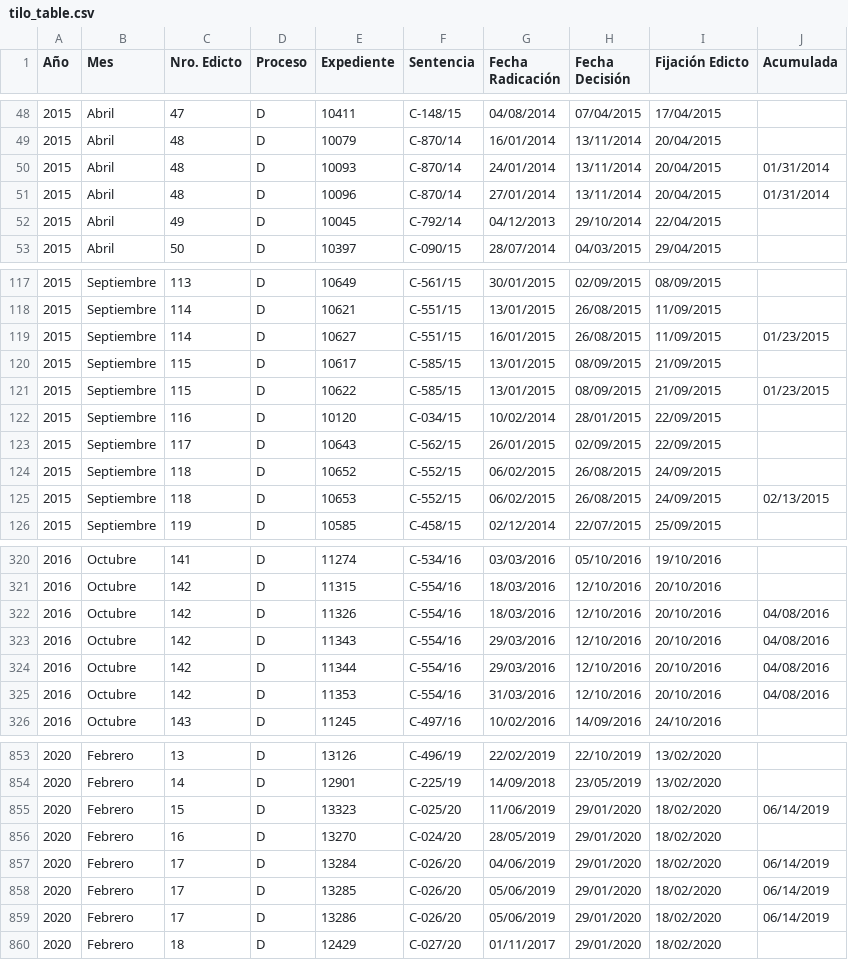
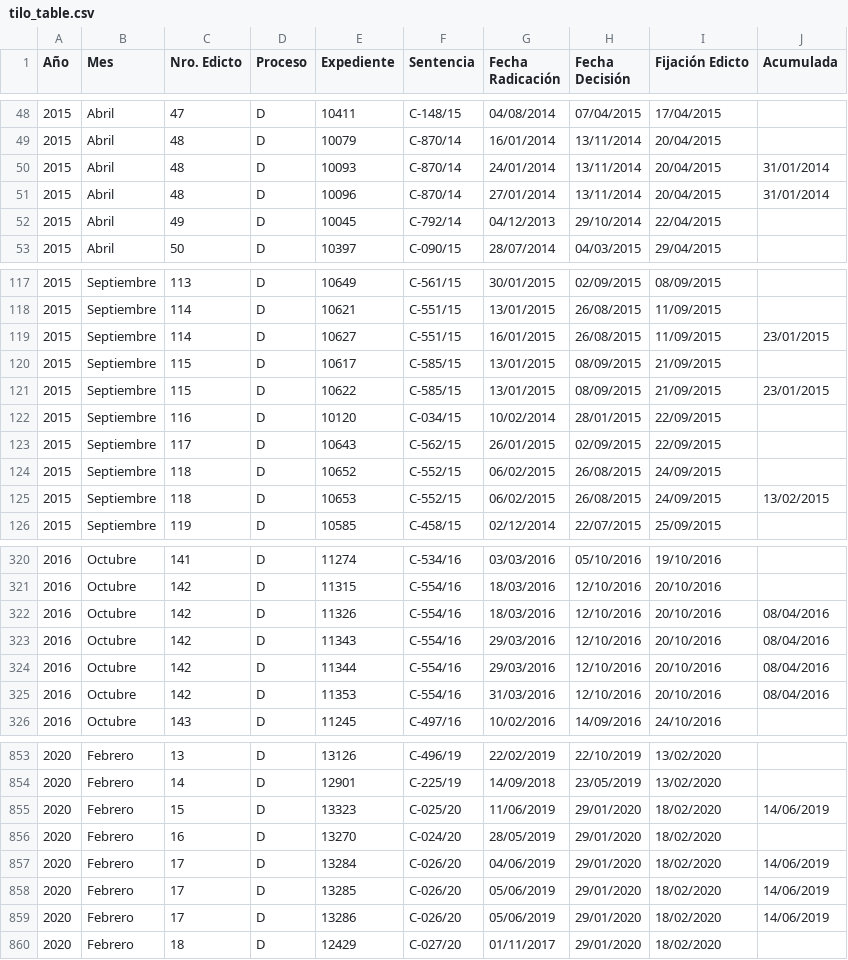
Before and after one commit to dertilo/selenium-scraping, a CSV file: corteconstitucional/tilo_table.csv, drawn as a sheet; only a part is shown, gaps mark what is left out; the diff covers the shown part only.

```diff
--- a/corteconstitucional/tilo_table.csv
+++ b/corteconstitucional/tilo_table.csv
@@ -49,4 +49,4 @@ Año	Mes	Nro. Edicto	Proceso	Expediente	Sentencia	Fecha Radicación	Fecha Decisi
 2015	Abril	48	D	10079	C-870/14	16/01/2014	13/11/2014	20/04/2015	
-2015	Abril	48	D	10093	C-870/14	24/01/2014	13/11/2014	20/04/2015	01/31/2014
-2015	Abril	48	D	10096	C-870/14	27/01/2014	13/11/2014	20/04/2015	01/31/2014
+2015	Abril	48	D	10093	C-870/14	24/01/2014	13/11/2014	20/04/2015	31/01/2014
+2015	Abril	48	D	10096	C-870/14	27/01/2014	13/11/2014	20/04/2015	31/01/2014
 2015	Abril	49	D	10045	C-792/14	04/12/2013	29/10/2014	22/04/2015	
@@ -118,5 +118,5 @@ Año	Mes	Nro. Edicto	Proceso	Expediente	Sentencia	Fecha Radicación	Fecha Decisi
 2015	Septiembre	114	D	10621	C-551/15	13/01/2015	26/08/2015	11/09/2015	
-2015	Septiembre	114	D	10627	C-551/15	16/01/2015	26/08/2015	11/09/2015	01/23/2015
+2015	Septiembre	114	D	10627	C-551/15	16/01/2015	26/08/2015	11/09/2015	23/01/2015
 2015	Septiembre	115	D	10617	C-585/15	13/01/2015	08/09/2015	21/09/2015	
-2015	Septiembre	115	D	10622	C-585/15	13/01/2015	08/09/2015	21/09/2015	01/23/2015
+2015	Septiembre	115	D	10622	C-585/15	13/01/2015	08/09/2015	21/09/2015	23/01/2015
 2015	Septiembre	116	D	10120	C-034/15	10/02/2014	28/01/2015	22/09/2015	
@@ -124,3 +124,3 @@ Año	Mes	Nro. Edicto	Proceso	Expediente	Sentencia	Fecha Radicación	Fecha Decisi
 2015	Septiembre	118	D	10652	C-552/15	06/02/2015	26/08/2015	24/09/2015	
-2015	Septiembre	118	D	10653	C-552/15	06/02/2015	26/08/2015	24/09/2015	02/13/2015
+2015	Septiembre	118	D	10653	C-552/15	06/02/2015	26/08/2015	24/09/2015	13/02/2015
 2015	Septiembre	119	D	10585	C-458/15	02/12/2014	22/07/2015	25/09/2015	
@@ -321,6 +321,6 @@ Año	Mes	Nro. Edicto	Proceso	Expediente	Sentencia	Fecha Radicación	Fecha Decisi
 2016	Octubre	142	D	11315	C-554/16	18/03/2016	12/10/2016	20/10/2016	
-2016	Octubre	142	D	11326	C-554/16	18/03/2016	12/10/2016	20/10/2016	04/08/2016
-2016	Octubre	142	D	11343	C-554/16	29/03/2016	12/10/2016	20/10/2016	04/08/2016
-2016	Octubre	142	D	11344	C-554/16	29/03/2016	12/10/2016	20/10/2016	04/08/2016
-2016	Octubre	142	D	11353	C-554/16	31/03/2016	12/10/2016	20/10/2016	04/08/2016
+2016	Octubre	142	D	11326	C-554/16	18/03/2016	12/10/2016	20/10/2016	08/04/2016
+2016	Octubre	142	D	11343	C-554/16	29/03/2016	12/10/2016	20/10/2016	08/04/2016
+2016	Octubre	142	D	11344	C-554/16	29/03/2016	12/10/2016	20/10/2016	08/04/2016
+2016	Octubre	142	D	11353	C-554/16	31/03/2016	12/10/2016	20/10/2016	08/04/2016
 2016	Octubre	143	D	11245	C-497/16	10/02/2016	14/09/2016	24/10/2016	
@@ -854,7 +854,7 @@ Año	Mes	Nro. Edicto	Proceso	Expediente	Sentencia	Fecha Radicación	Fecha Decisi
 2020	Febrero	14	D	12901	C-225/19	14/09/2018	23/05/2019	13/02/2020	
-2020	Febrero	15	D	13323	C-025/20	11/06/2019	29/01/2020	18/02/2020	06/14/2019
+2020	Febrero	15	D	13323	C-025/20	11/06/2019	29/01/2020	18/02/2020	14/06/2019
 2020	Febrero	16	D	13270	C-024/20	28/05/2019	29/01/2020	18/02/2020	
-2020	Febrero	17	D	13284	C-026/20	04/06/2019	29/01/2020	18/02/2020	06/14/2019
-2020	Febrero	17	D	13285	C-026/20	05/06/2019	29/01/2020	18/02/2020	06/14/2019
-2020	Febrero	17	D	13286	C-026/20	05/06/2019	29/01/2020	18/02/2020	06/14/2019
+2020	Febrero	17	D	13284	C-026/20	04/06/2019	29/01/2020	18/02/2020	14/06/2019
+2020	Febrero	17	D	13285	C-026/20	05/06/2019	29/01/2020	18/02/2020	14/06/2019
+2020	Febrero	17	D	13286	C-026/20	05/06/2019	29/01/2020	18/02/2020	14/06/2019
 2020	Febrero	18	D	12429	C-027/20	01/11/2017	29/01/2020	18/02/2020	
```
Also changed, not shown: 46 edited cells elsewhere in this file, 1 other file.
